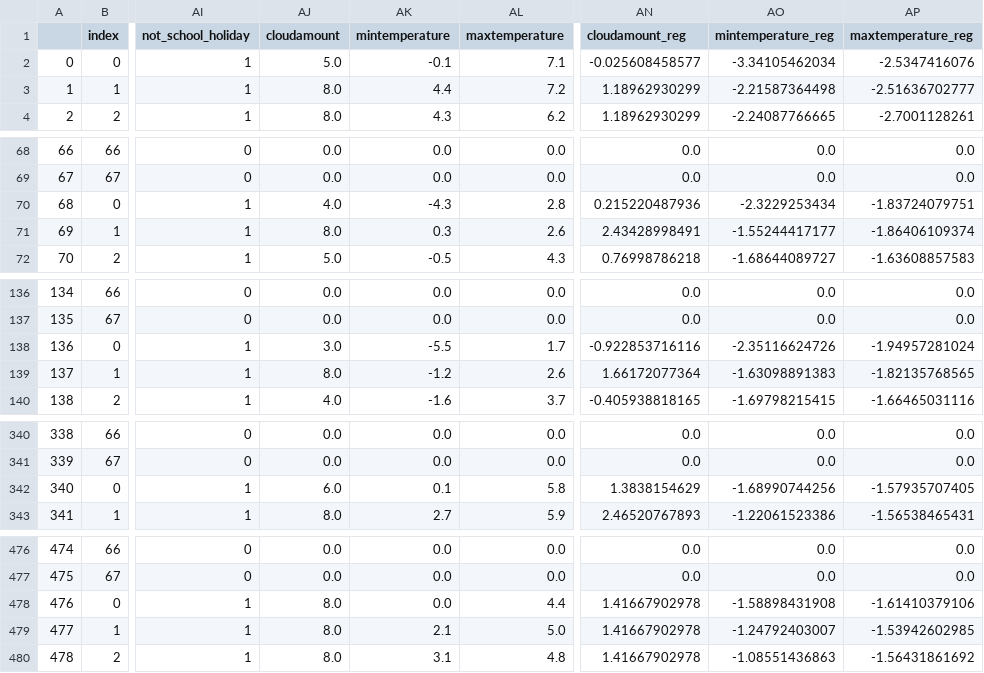
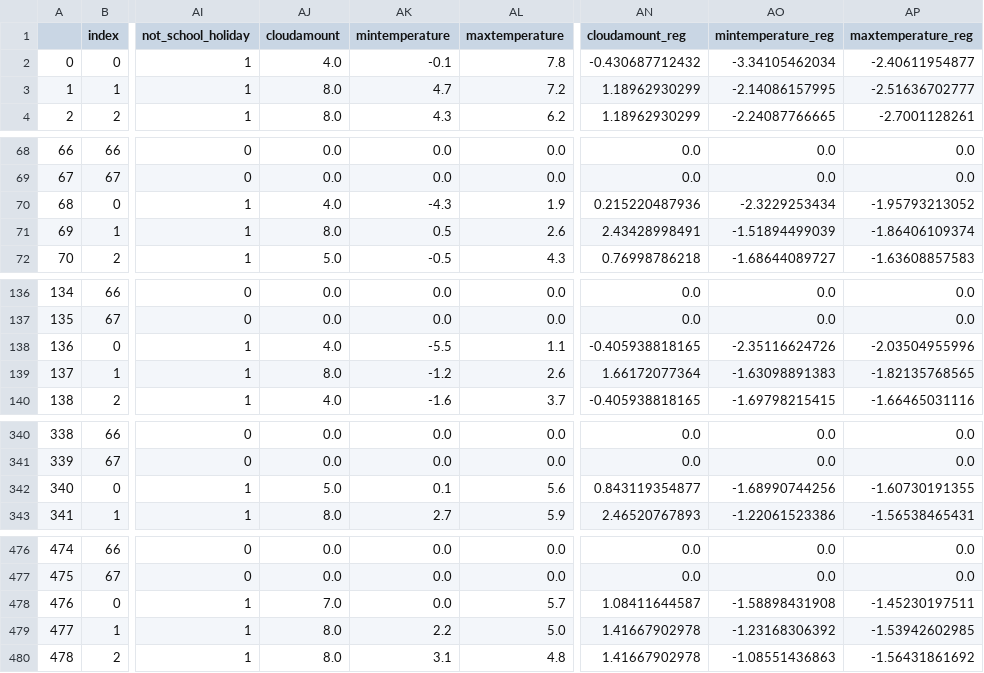
Before and after one commit to clementlefevre/dilax, a CSV file: prediction/data/store/DWE_CLOSED_2013_forecasts_set_D.csv, drawn as a sheet; only a part is shown, gaps mark what is left out; the diff covers the shown part only; the diff names each change by its address in the sheet, - before the commit and + after, or states it on an @@ line.

Commit message:
Add conversion to training data

```diff
--- a/prediction/data/store/DWE_CLOSED_2013_forecasts_set_D.csv
+++ b/prediction/data/store/DWE_CLOSED_2013_forecasts_set_D.csv
-AJ2 (cloudamount): 5.0
+AJ2 (cloudamount): 4.0
-AL2 (maxtemperature): 7.1
+AL2 (maxtemperature): 7.8
-AN2 (cloudamount_reg): -0.025608458577
+AN2 (cloudamount_reg): -0.430687712432
-AP2 (maxtemperature_reg): -2.5347416076
+AP2 (maxtemperature_reg): -2.40611954877
-AK3 (mintemperature): 4.4
+AK3 (mintemperature): 4.7
-AO3 (mintemperature_reg): -2.21587364498
+AO3 (mintemperature_reg): -2.14086157995
-AL70 (maxtemperature): 2.8
+AL70 (maxtemperature): 1.9
-AP70 (maxtemperature_reg): -1.83724079751
+AP70 (maxtemperature_reg): -1.95793213052
-AK71 (mintemperature): 0.3
+AK71 (mintemperature): 0.5
-AO71 (mintemperature_reg): -1.55244417177
+AO71 (mintemperature_reg): -1.51894499039
-AJ138 (cloudamount): 3.0
+AJ138 (cloudamount): 4.0
-AL138 (maxtemperature): 1.7
+AL138 (maxtemperature): 1.1
-AN138 (cloudamount_reg): -0.922853716116
+AN138 (cloudamount_reg): -0.405938818165
-AP138 (maxtemperature_reg): -1.94957281024
+AP138 (maxtemperature_reg): -2.03504955996
-AJ342 (cloudamount): 6.0
+AJ342 (cloudamount): 5.0
-AL342 (maxtemperature): 5.8
+AL342 (maxtemperature): 5.6
-AN342 (cloudamount_reg): 1.3838154629
+AN342 (cloudamount_reg): 0.843119354877
-AP342 (maxtemperature_reg): -1.57935707405
+AP342 (maxtemperature_reg): -1.60730191355
-AJ478 (cloudamount): 8.0
+AJ478 (cloudamount): 7.0
-AL478 (maxtemperature): 4.4
+AL478 (maxtemperature): 5.7
-AN478 (cloudamount_reg): 1.41667902978
+AN478 (cloudamount_reg): 1.08411644587
-AP478 (maxtemperature_reg): -1.61410379106
+AP478 (maxtemperature_reg): -1.45230197511
-AK479 (mintemperature): 2.1
+AK479 (mintemperature): 2.2
-AO479 (mintemperature_reg): -1.24792403007
+AO479 (mintemperature_reg): -1.23168306392
```
Also changed, not shown: 20 edited cells elsewhere in this file, 29 other files.
